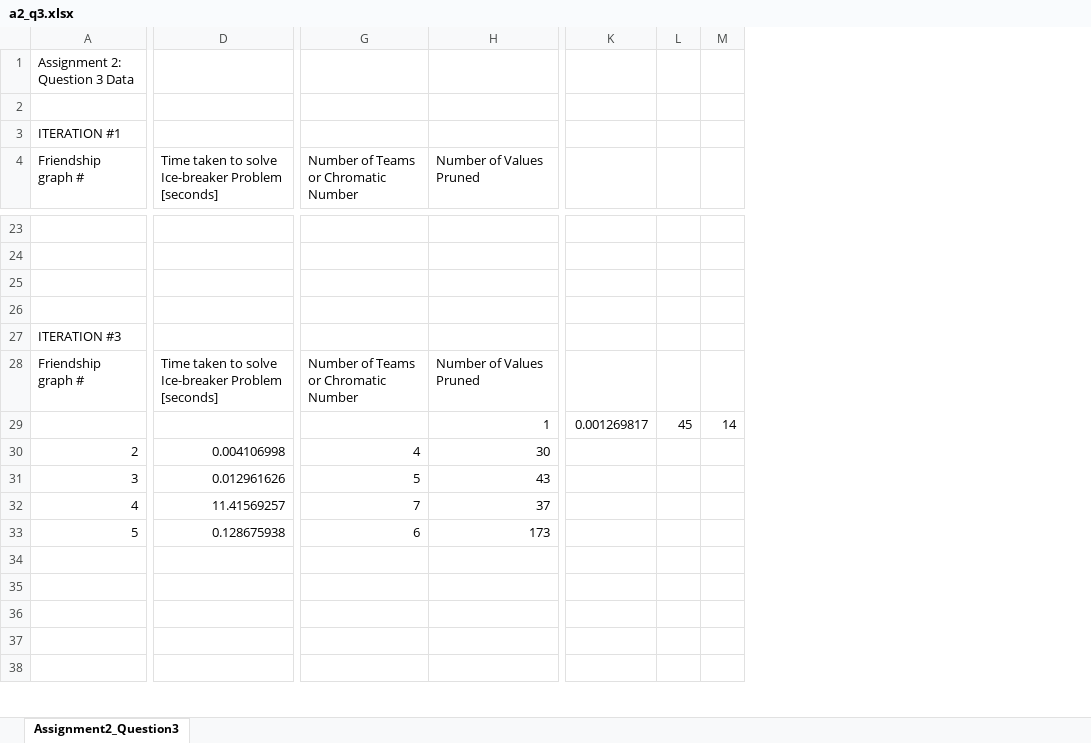
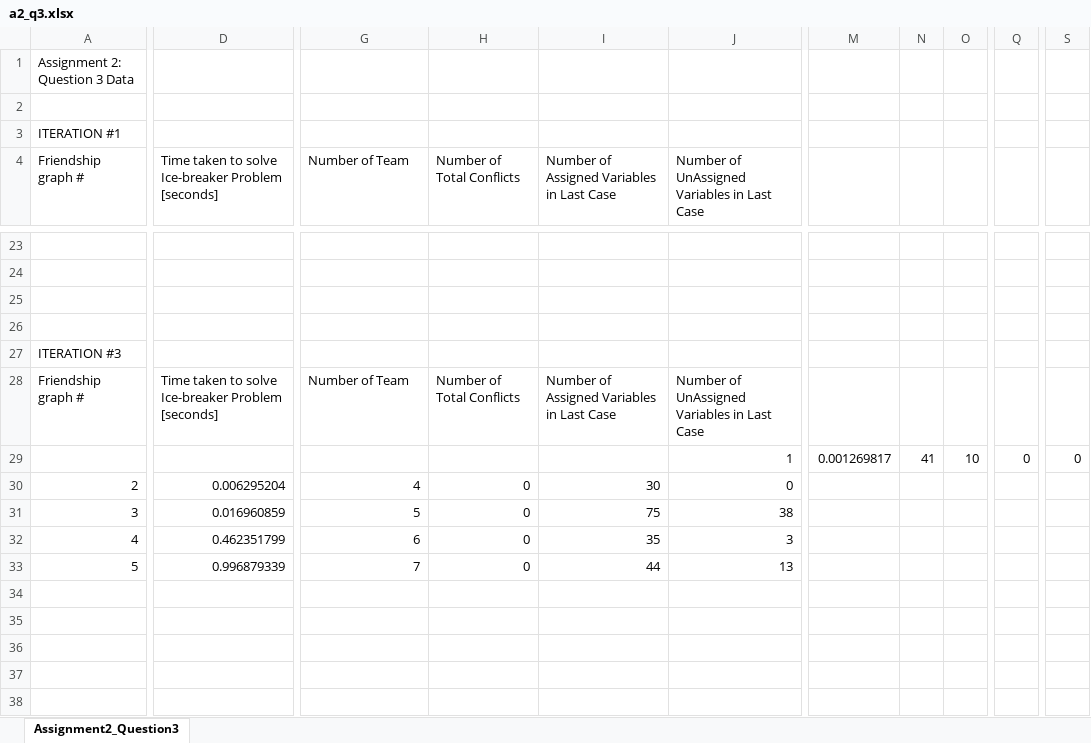
Before and after one commit to clara8043/aima-python, an Excel workbook: a2_q3.xlsx, sheet Assignment2_Question3, drawn as a sheet; only a part is shown, gaps mark what is left out; values as stored, in another font and other column widths than the file's, no borders; removed rows and columns are numbered as before the commit, all else as after; the diff covers the shown part only; the diff names each change by its address in the sheet, - before the commit and + after, or states it on an @@ line.

```diff
--- a/a2_q3.xlsx (sheet Assignment2_Question3)
+++ b/a2_q3.xlsx (sheet Assignment2_Question3)
+column H (Number of Total Conflicts), rows 28-33: Number of Total Conflicts |  | 0 | 0 | 0 | 0
+column J, row 4: Number of UnAssigned Variables in Last Case; rows 28-33: Number of UnAssigned Variables in Last Case | 1 | 0 | 38 | 3 | 13
-column K, row 29: 0.001269817
-column L, row 29: 45
-column M, row 29: 14
+column M, row 29: 0.001269817
+column N, row 29: 41
+column O, row 29: 10
+column Q, row 29: 0
+column S, row 29: 0
-G4: Number of Teams or Chromatic Number
+G4: Number of Team
-I4: Number of Values Pruned
+I4: Number of Assigned Variables in Last Case
-G28 (Number of Team): Number of Teams or Chromatic Number
+G28 (Number of Team): Number of Team
-I28: Number of Values Pruned
+I28: Number of Assigned Variables in Last Case
-I29: 1
+I29: (empty)
-D30: 0.004106998
+D30: 0.006295204
-D31: 0.012961626
+D31: 0.016960859
-I31: 43
+I31: 75
-D32: 11.41569257
+D32: 0.462351799
-G32 (Number of Team): 7
+G32 (Number of Team): 6
-I32: 37
+I32: 35
-D33: 0.128675938
+D33: 0.996879339
-G33 (Number of Team): 6
+G33 (Number of Team): 7
-I33: 173
+I33: 44
```
Also changed, not shown: 85 edited cells elsewhere in this sheet, 5 other files.
